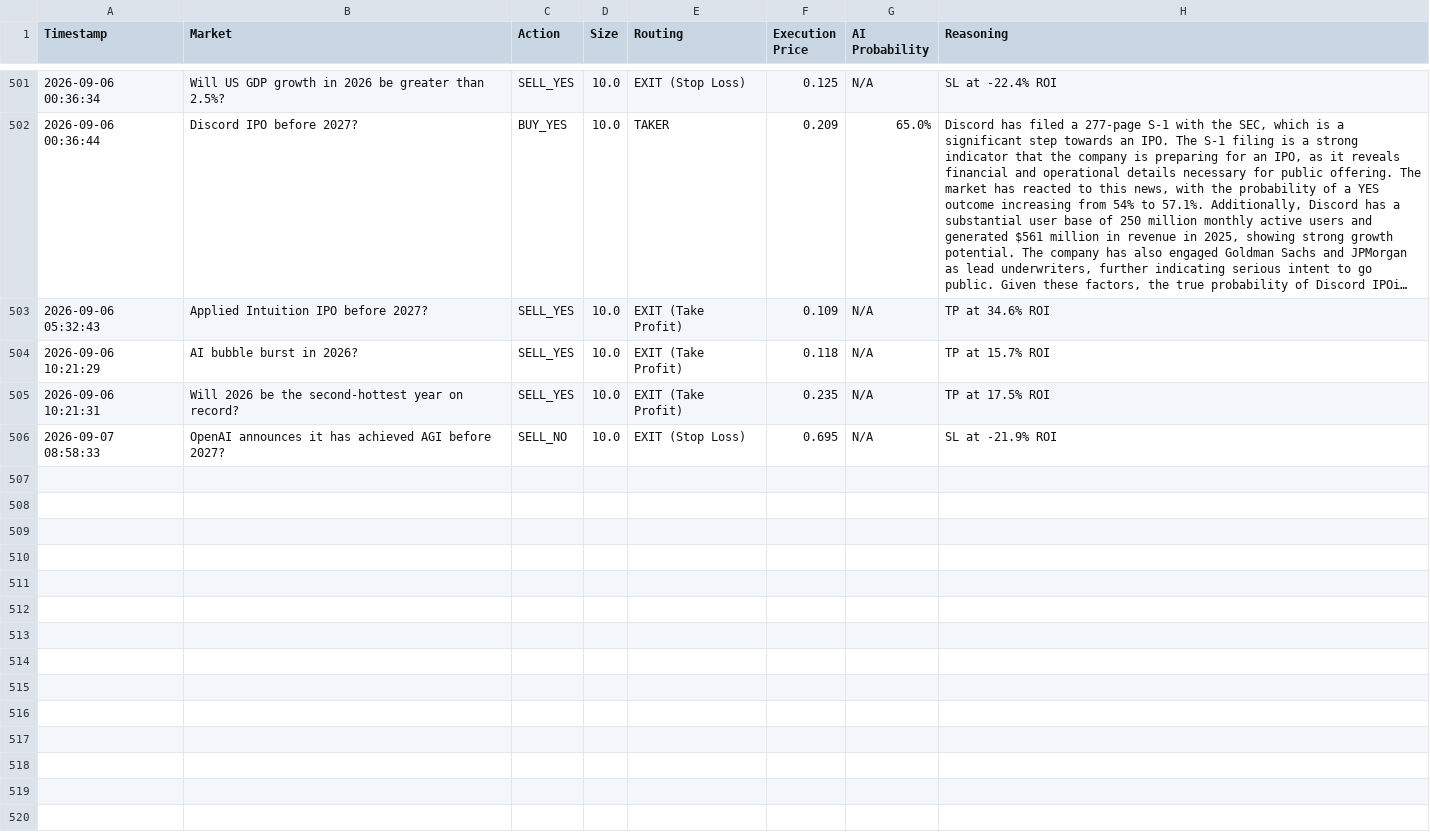
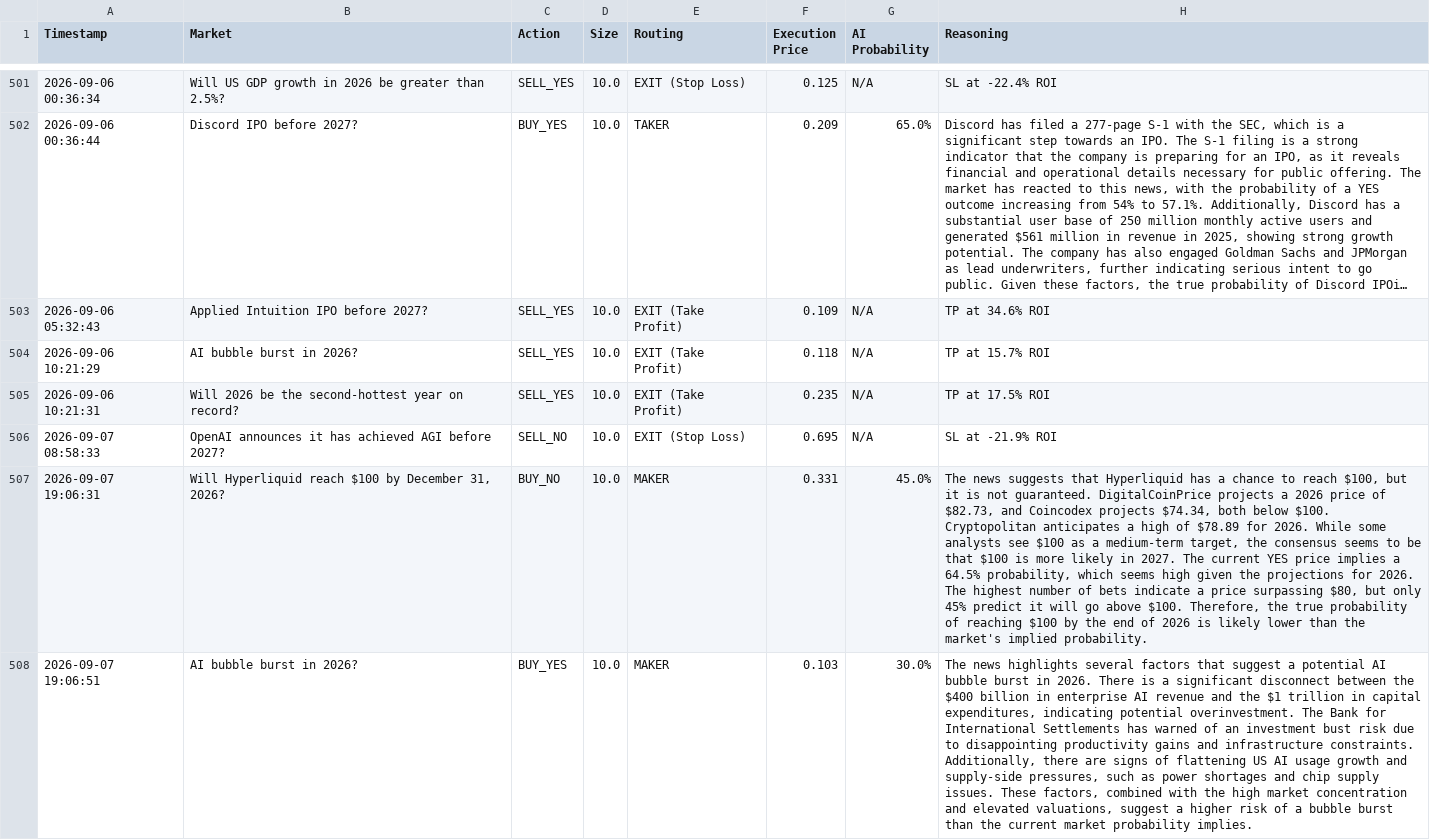
Before and after one commit to fakharhussain1305/polymarket-quant-bot, a CSV file: paper_trades.csv, drawn as a sheet; only a part is shown, gaps mark what is left out; long unchanged cells end in …; the diff names each change by its address in the sheet, - before the commit and + after, or states it on an @@ line.

Commit message:
Automated state update: 2026-09-07 19:07 UTC

```diff
--- a/paper_trades.csv
+++ b/paper_trades.csv
+row 507: 2026-09-07 19:06:31 | Will Hyperliquid reach $100 by December 31, 2026? | BUY_NO | 10.0 | MAKER | 0.331 | 45.0% | The news suggests that Hyperliquid has a chance to reach $100, but it is not guaranteed. DigitalCoinPrice projects a 2026 price of $82.73, and Coincodex projects $74.34, both below $100. Cryptopolitan anticipates a high of $78.89 for 2026. While some analysts see $100 as a medium-term target, the consensus seems to be that $100 is more likely in 2027. The current YES price implies a 64.5% probability, which seems high given the projections for 2026. The highest number of bets indicate a price surpassing $80, but only 45% predict it will go above $100. Therefore, the true probability of reaching $100 by the end of 2026 is likely lower than the market's implied probability.
+row 508: 2026-09-07 19:06:51 | AI bubble burst in 2026? | BUY_YES | 10.0 | MAKER | 0.103 | 30.0% | The news highlights several factors that suggest a potential AI bubble burst in 2026. There is a significant disconnect between the $400 billion in enterprise AI revenue and the $1 trillion in capital expenditures, indicating potential overinvestment. The Bank for International Settlements has warned of an investment bust risk due to disappointing productivity gains and infrastructure constraints. Additionally, there are signs of flattening US AI usage growth and supply-side pressures, such as power shortages and chip supply issues. These factors, combined with the high market concentration and elevated valuations, suggest a higher risk of a bubble burst than the current market probability implies.
```
